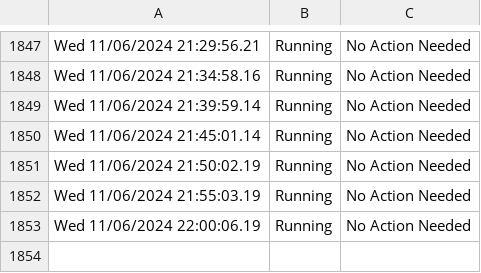
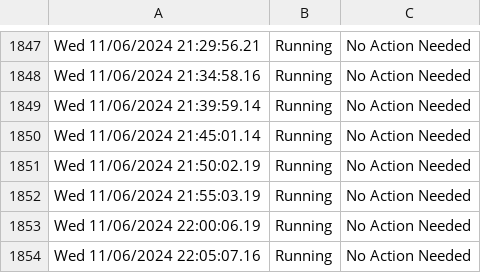
Before and after one commit to HoganV/StatusPage, a CSV file: PlexLog.csv, drawn as a sheet; only a part is shown, gaps mark what is left out.

Commit message:
Update PlexLog.csv with new log entries

```diff
--- a/PlexLog.csv
+++ b/PlexLog.csv
@@ -1853 +1853,2 @@ Wed 11/06/2024 21:55:03.19,Running,No Action Needed
 Wed 11/06/2024 22:00:06.19,Running,No Action Needed
+Wed 11/06/2024 22:05:07.16,Running,No Action Needed
```
